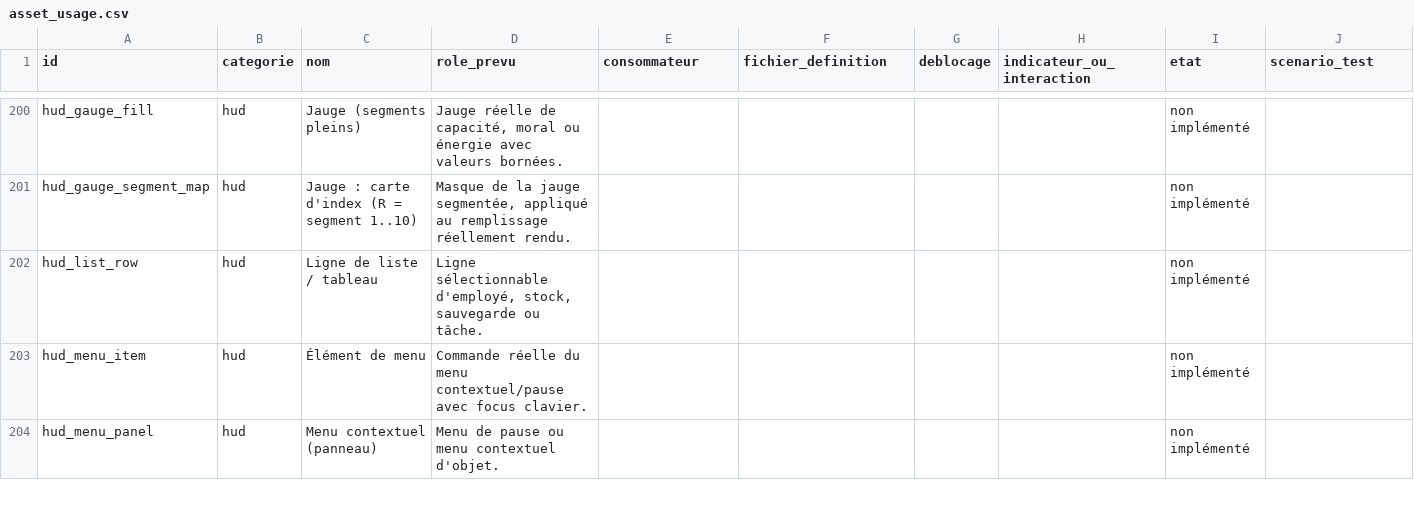
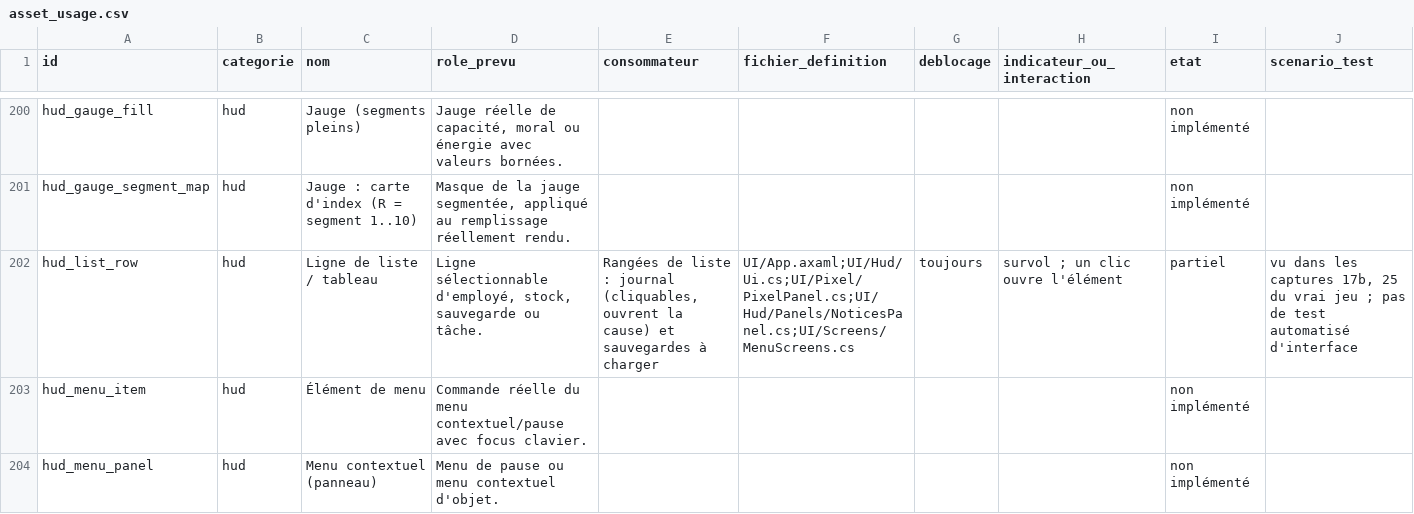
Before and after one commit to m4rm0tt/startup-rush, a CSV file: docs/asset_usage.csv, drawn as a sheet; only a part is shown, gaps mark what is left out; the diff covers the shown part only.

```diff
--- a/docs/asset_usage.csv
+++ b/docs/asset_usage.csv
@@ -201,3 +201,3 @@ hud_gauge_fill,hud,Jauge (segments pleins),"Jauge réelle de capacité, moral ou
 hud_gauge_segment_map,hud,Jauge : carte d'index (R = segment 1..10),"Masque de la jauge segmentée, appliqué au remplissage réellement rendu.",,,,,non implémenté,
-hud_list_row,hud,Ligne de liste / tableau,"Ligne sélectionnable d'employé, stock, sauvegarde ou tâche.",,,,,non implémenté,
+hud_list_row,hud,Ligne de liste / tableau,"Ligne sélectionnable d'employé, stock, sauvegarde ou tâche.","Rangées de liste : journal (cliquables, ouvrent la cause) et sauvegardes à charger",UI/App.axaml;UI/Hud/Ui.cs;UI/Pixel/PixelPanel.cs;UI/Hud/Panels/NoticesPanel.cs;UI/Screens/MenuScreens.cs,toujours,survol ; un clic ouvre l'élément,partiel,"vu dans les captures 17b, 25 du vrai jeu ; pas de test automatisé d'interface"
 hud_menu_item,hud,Élément de menu,Commande réelle du menu contextuel/pause avec focus clavier.,,,,,non implémenté,
```
Also changed, not shown: 27 edited cells elsewhere in this file, 1 other file.
